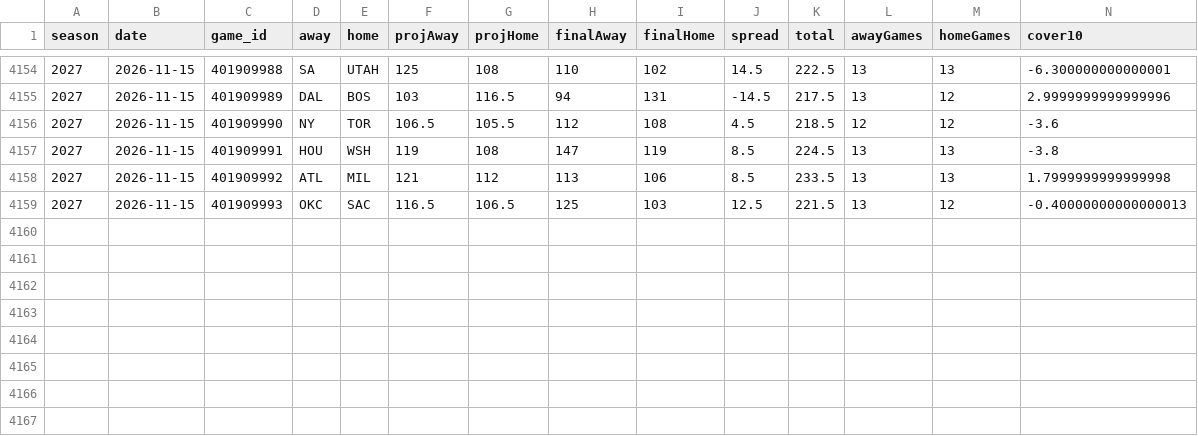
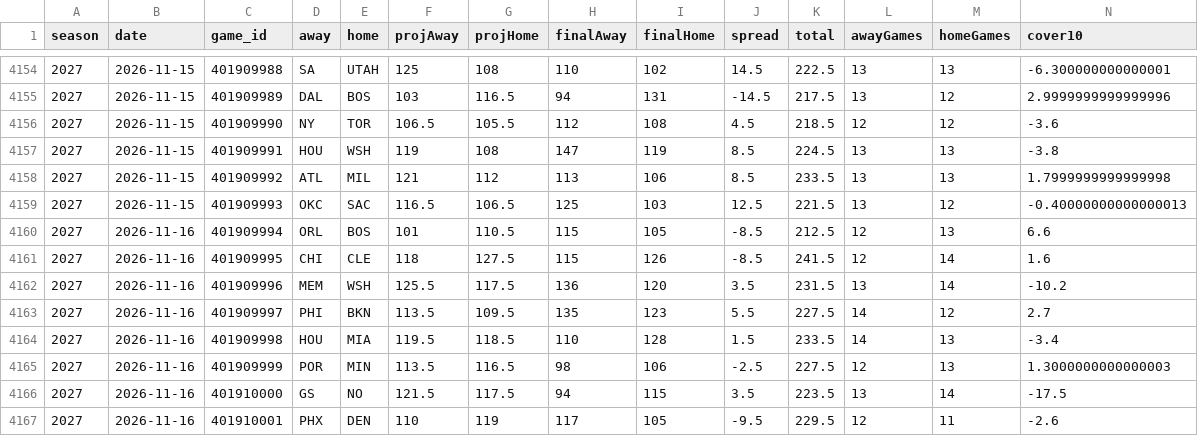
Before and after one commit to sammoldenhauer-ops/NBA-Model, a CSV file: web/public/data/backtest.csv, drawn as a sheet; only a part is shown, gaps mark what is left out; rows hold the shown columns only; the diff names each change by its address in the sheet, - before the commit and + after, or states it on an @@ line.

```diff
--- a/web/public/data/backtest.csv
+++ b/web/public/data/backtest.csv
+row 4160: 2027 | 2026-11-16 | 401909994 | ORL | BOS | 101 | 110.5 | 115 | 105 | -8.5 | 212.5 | 12 | 13 | 6.6
+row 4161: 2027 | 2026-11-16 | 401909995 | CHI | CLE | 118 | 127.5 | 115 | 126 | -8.5 | 241.5 | 12 | 14 | 1.6
+row 4162: 2027 | 2026-11-16 | 401909996 | MEM | WSH | 125.5 | 117.5 | 136 | 120 | 3.5 | 231.5 | 13 | 14 | -10.2
+row 4163: 2027 | 2026-11-16 | 401909997 | PHI | BKN | 113.5 | 109.5 | 135 | 123 | 5.5 | 227.5 | 14 | 12 | 2.7
+row 4164: 2027 | 2026-11-16 | 401909998 | HOU | MIA | 119.5 | 118.5 | 110 | 128 | 1.5 | 233.5 | 14 | 13 | -3.4
+row 4165: 2027 | 2026-11-16 | 401909999 | POR | MIN | 113.5 | 116.5 | 98 | 106 | -2.5 | 227.5 | 12 | 13 | 1.3000000000000003
+row 4166: 2027 | 2026-11-16 | 401910000 | GS | NO | 121.5 | 117.5 | 94 | 115 | 3.5 | 223.5 | 13 | 14 | -17.5
+row 4167: 2027 | 2026-11-16 | 401910001 | PHX | DEN | 110 | 119 | 117 | 105 | -9.5 | 229.5 | 12 | 11 | -2.6
```
Also changed, not shown: pipeline/cache/lines.csv, web/public/data/stats/league_averages.csv, 17 other files.
